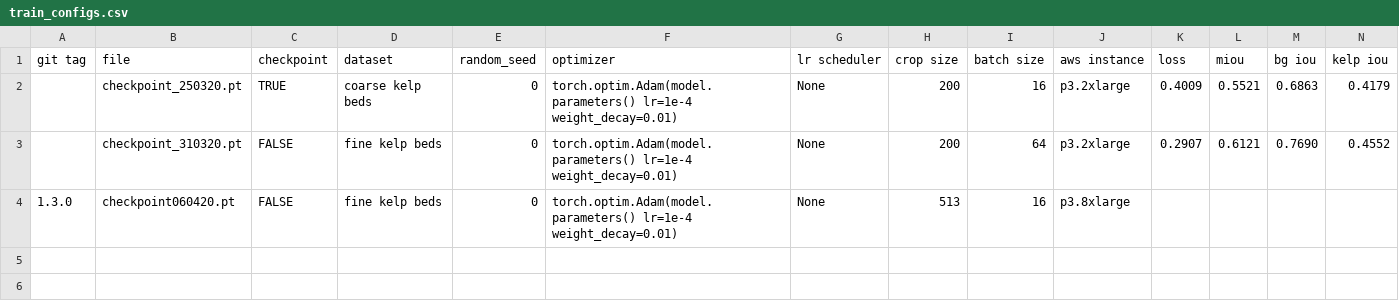
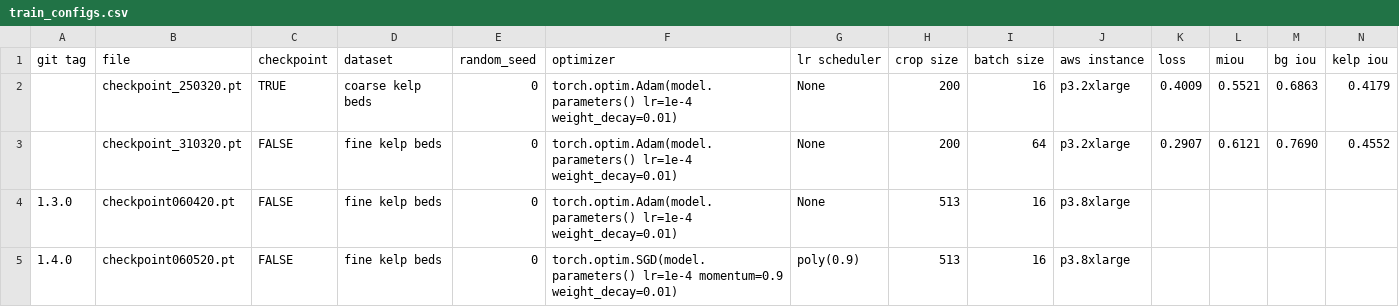
Before and after one commit to HakaiInstitute/hakai-ml-train, a CSV file: kelp/train_configs.csv (was train_configs.csv), drawn as a sheet; only a part is shown; rows hold the shown columns only; the diff names each change by its address in the sheet, - before the commit and + after, or states it on an @@ line.

```diff
--- a/train_configs.csv
+++ b/kelp/train_configs.csv
+row 5: 1.4.0 | checkpoint060520.pt | FALSE | fine kelp beds | 0 | torch.optim.SGD(model.parameters() lr=1e-4 momentum=0.9 weight_decay=0.01) | poly(0.9) | 513 | 16 | p3.8xlarge
```
Also changed, not shown: 14 other files.
